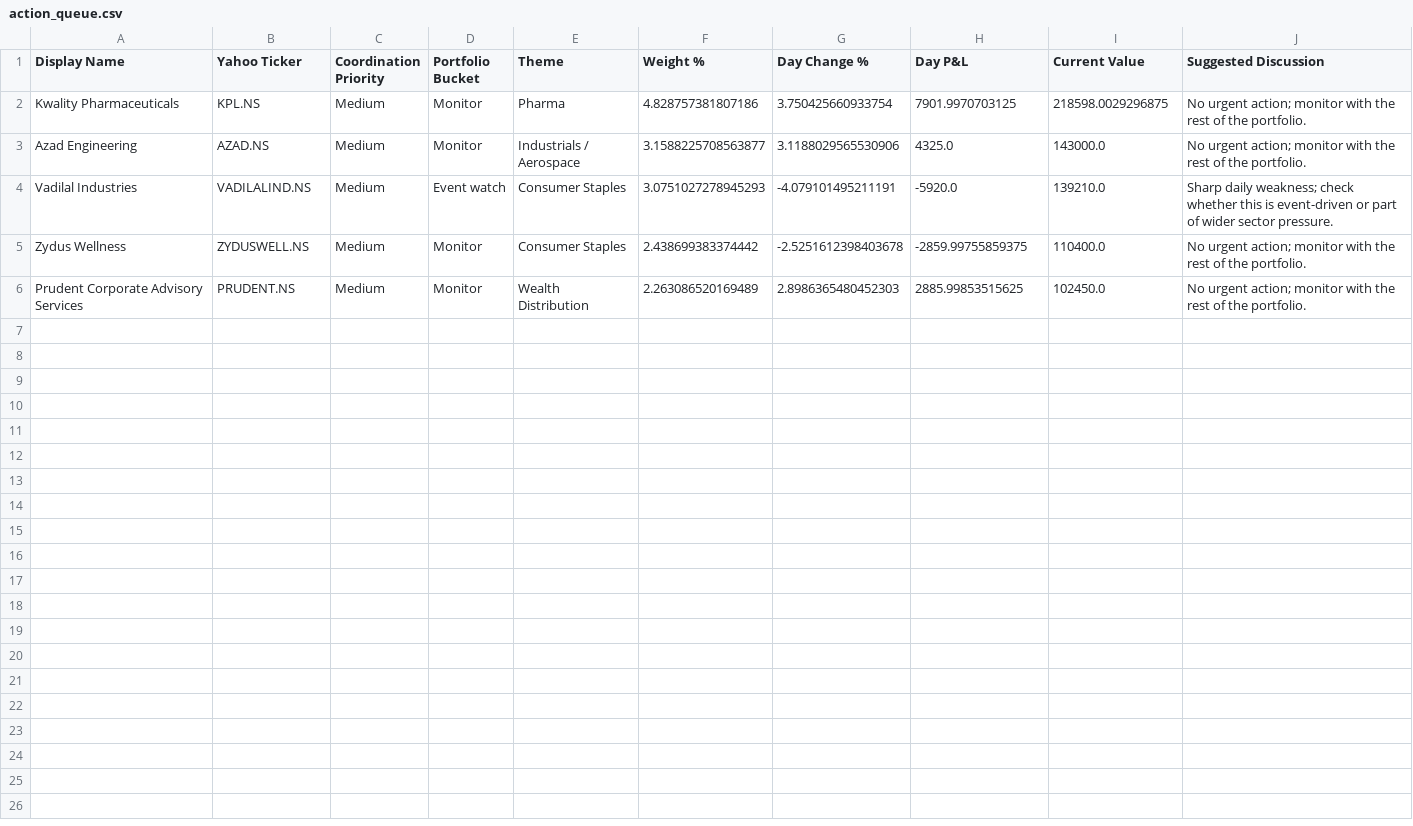
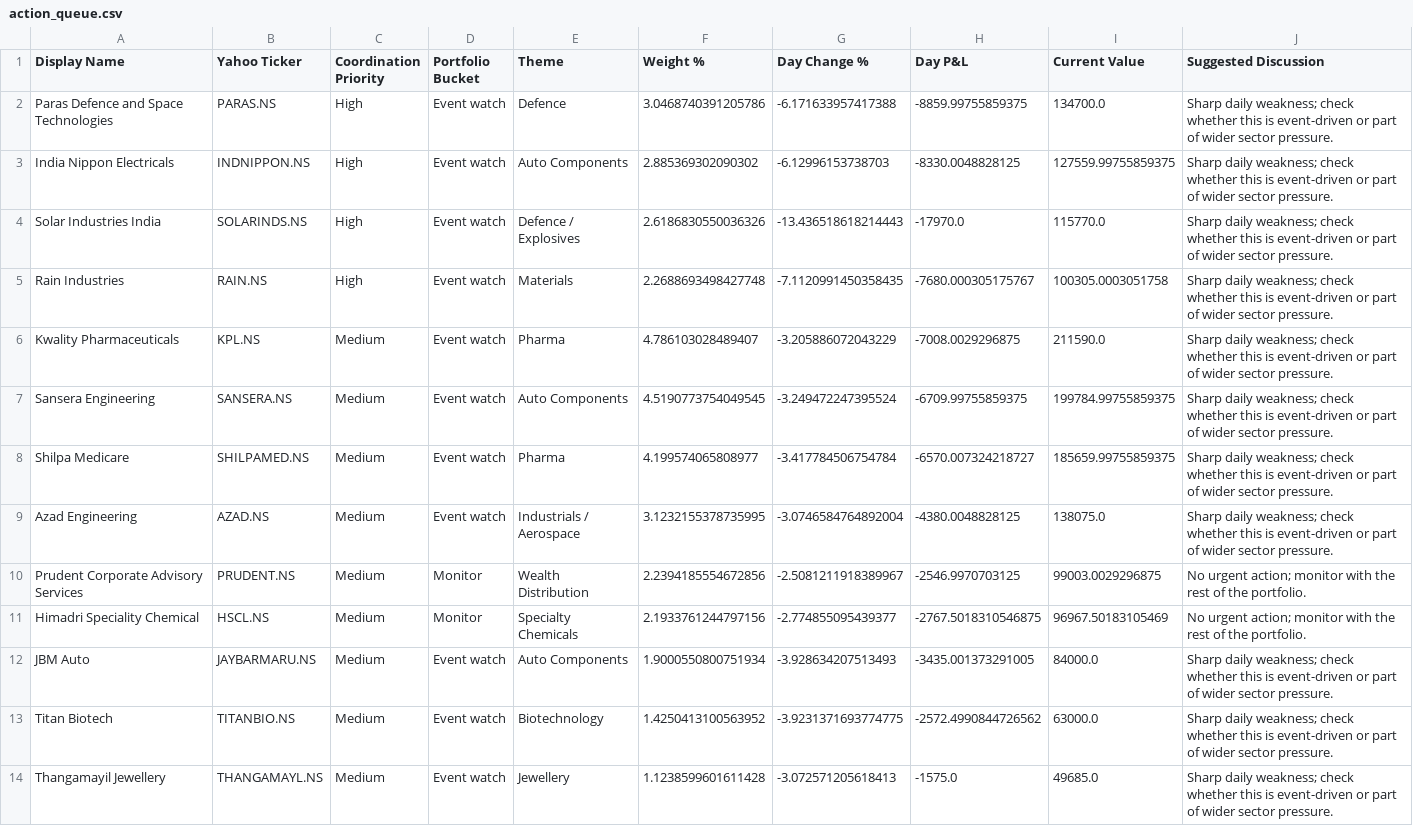
Before and after one commit to hvj7p7shkv-hub/anshuman-portfolio-dashboard, a CSV file: data/action_queue.csv, drawn as a sheet.

```diff
--- a/data/action_queue.csv
+++ b/data/action_queue.csv
@@ -1,6 +1,14 @@
 Display Name,Yahoo Ticker,Coordination Priority,Portfolio Bucket,Theme,Weight %,Day Change %,Day P&L,Current Value,Suggested Discussion
-Kwality Pharmaceuticals,KPL.NS,Medium,Monitor,Pharma,4.828757381807186,3.750425660933754,7901.9970703125,218598.0029296875,No urgent action; monitor with the rest of the portfolio.
-Azad Engineering,AZAD.NS,Medium,Monitor,Industrials / Aerospace,3.1588225708563877,3.1188029565530906,4325.0,143000.0,No urgent action; monitor with the rest of the portfolio.
-Vadilal Industries,VADILALIND.NS,Medium,Event watch,Consumer Staples,3.0751027278945293,-4.079101495211191,-5920.0,139210.0,Sharp daily weakness; check whether this is event-driven or part of wider sector pressure.
-Zydus Wellness,ZYDUSWELL.NS,Medium,Monitor,Consumer Staples,2.438699383374442,-2.5251612398403678,-2859.99755859375,110400.0,No urgent action; monitor with the rest of the portfolio.
-Prudent Corporate Advisory Services,PRUDENT.NS,Medium,Monitor,Wealth Distribution,2.263086520169489,2.8986365480452303,2885.99853515625,102450.0,No urgent action; monitor with the rest of the portfolio.
+Paras Defence and Space Technologies,PARAS.NS,High,Event watch,Defence,3.0468740391205786,-6.171633957417388,-8859.99755859375,134700.0,Sharp daily weakness; check whether this is event-driven or part of wider sector pressure.
+India Nippon Electricals,INDNIPPON.NS,High,Event watch,Auto Components,2.885369302090302,-6.12996153738703,-8330.0048828125,127559.99755859375,Sharp daily weakness; check whether this is event-driven or part of wider sector pressure.
+Solar Industries India,SOLARINDS.NS,High,Event watch,Defence / Explosives,2.6186830550036326,-13.436518618214443,-17970.0,115770.0,Sharp daily weakness; check whether this is event-driven or part of wider sector pressure.
+Rain Industries,RAIN.NS,High,Event watch,Materials,2.2688693498427748,-7.1120991450358435,-7680.000305175767,100305.0003051758,Sharp daily weakness; check whether this is event-driven or part of wider sector pressure.
+Kwality Pharmaceuticals,KPL.NS,Medium,Event watch,Pharma,4.786103028489407,-3.205886072043229,-7008.0029296875,211590.0,Sharp daily weakness; check whether this is event-driven or part of wider sector pressure.
+Sansera Engineering,SANSERA.NS,Medium,Event watch,Auto Components,4.5190773754049545,-3.249472247395524,-6709.99755859375,199784.99755859375,Sharp daily weakness; check whether this is event-driven or part of wider sector pressure.
+Shilpa Medicare,SHILPAMED.NS,Medium,Event watch,Pharma,4.199574065808977,-3.417784506754784,-6570.007324218727,185659.99755859375,Sharp daily weakness; check whether this is event-driven or part of wider sector pressure.
+Azad Engineering,AZAD.NS,Medium,Event watch,Industrials / Aerospace,3.1232155378735995,-3.0746584764892004,-4380.0048828125,138075.0,Sharp daily weakness; check whether this is event-driven or part of wider sector pressure.
+Prudent Corporate Advisory Services,PRUDENT.NS,Medium,Monitor,Wealth Distribution,2.2394185554672856,-2.5081211918389967,-2546.9970703125,99003.0029296875,No urgent action; monitor with the rest of the portfolio.
+Himadri Speciality Chemical,HSCL.NS,Medium,Monitor,Specialty Chemicals,2.1933761244797156,-2.774855095439377,-2767.5018310546875,96967.50183105469,No urgent action; monitor with the rest of the portfolio.
+JBM Auto,JAYBARMARU.NS,Medium,Event watch,Auto Components,1.9000550800751934,-3.928634207513493,-3435.001373291005,84000.0,Sharp daily weakness; check whether this is event-driven or part of wider sector pressure.
+Titan Biotech,TITANBIO.NS,Medium,Event watch,Biotechnology,1.4250413100563952,-3.9231371693774775,-2572.4990844726562,63000.0,Sharp daily weakness; check whether this is event-driven or part of wider sector pressure.
+Thangamayil Jewellery,THANGAMAYL.NS,Medium,Event watch,Jewellery,1.1238599601611428,-3.072571205618413,-1575.0,49685.0,Sharp daily weakness; check whether this is event-driven or part of wider sector pressure.
```
Also changed, not shown: 2 other files.
